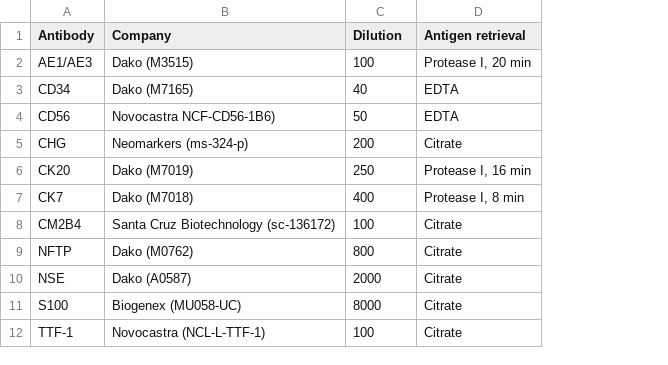
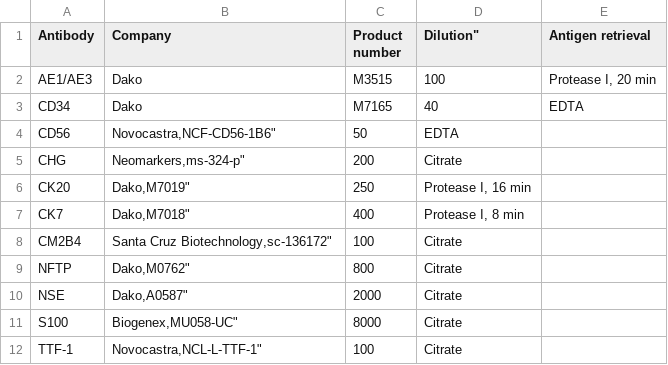
Before and after one commit to kdaily/UISO_code, a CSV file: data/antibodies.csv, drawn as a sheet; addresses are those after the commit; the diff names each change by its address in the sheet, - before the commit and + after, or states it on an @@ line.

Commit message:
Un-merged company and product to separate columns.

```diff
--- a/data/antibodies.csv
+++ b/data/antibodies.csv
+column D (Dilution"), rows 2-12: 100 | 40 | EDTA | Citrate | Protease I, 16 min | Protease I, 8 min | Citrate | Citrate | Citrate | Citrate | Citrate
-C1: Dilution
+C1: Product number
-B2 (Company): Dako (M3515)
+B2 (Company): Dako
-C2 (Product number): 100
+C2 (Product number): M3515
-B3 (Company): Dako (M7165)
+B3 (Company): Dako
-C3 (Product number): 40
+C3 (Product number): M7165
-B4 (Company): Novocastra NCF-CD56-1B6)
+B4 (Company): Novocastra,NCF-CD56-1B6"
-E4 (Antigen retrieval): EDTA
+E4 (Antigen retrieval): (empty)
-B5 (Company): Neomarkers (ms-324-p)
+B5 (Company): Neomarkers,ms-324-p"
-E5 (Antigen retrieval): Citrate
+E5 (Antigen retrieval): (empty)
-B6 (Company): Dako (M7019)
+B6 (Company): Dako,M7019"
-E6 (Antigen retrieval): Protease I, 16 min
+E6 (Antigen retrieval): (empty)
-B7 (Company): Dako (M7018)
+B7 (Company): Dako,M7018"
-E7 (Antigen retrieval): Protease I, 8 min
+E7 (Antigen retrieval): (empty)
-B8 (Company): Santa Cruz Biotechnology (sc-136172)
+B8 (Company): Santa Cruz Biotechnology,sc-136172"
-E8:E12 (Antigen retrieval): Citrate
+E8:E12 (Antigen retrieval): (empty)
-B9 (Company): Dako (M0762)
+B9 (Company): Dako,M0762"
-B10 (Company): Dako (A0587)
+B10 (Company): Dako,A0587"
-B11 (Company): Biogenex (MU058-UC)
+B11 (Company): Biogenex,MU058-UC"
-B12 (Company): Novocastra (NCL-L-TTF-1)
+B12 (Company): Novocastra,NCL-L-TTF-1"
```
